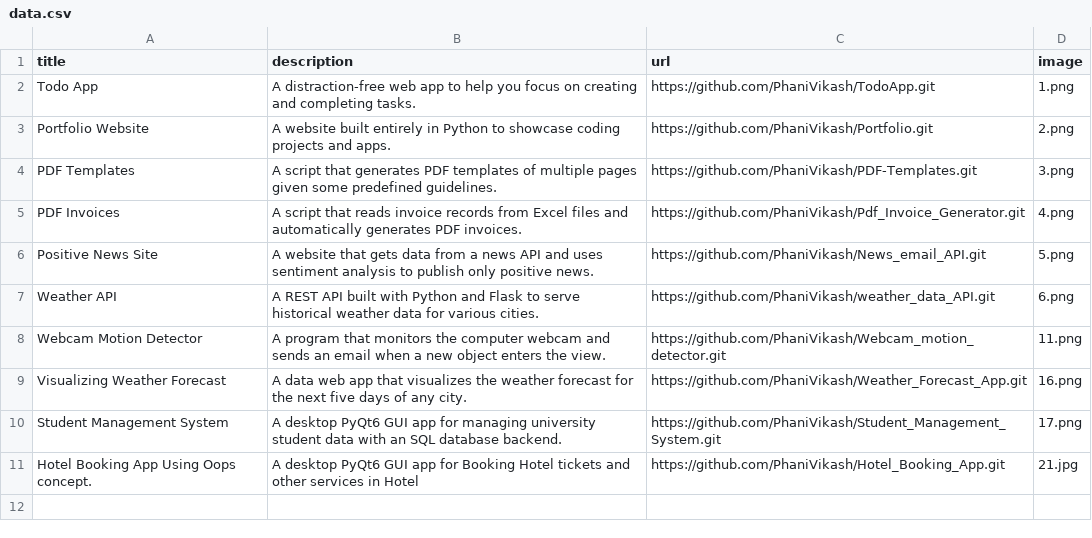
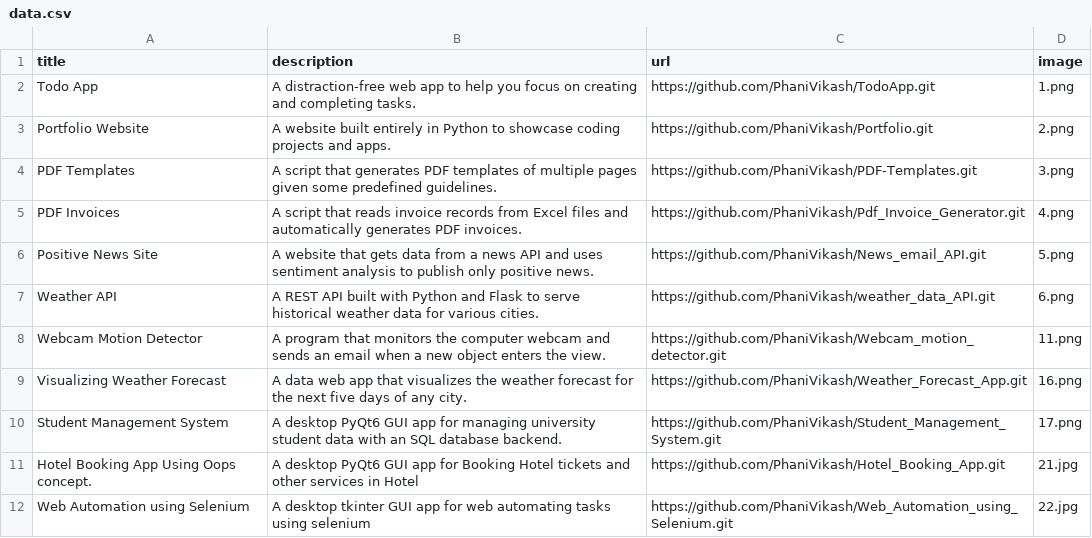
Before and after one commit to PhaniVikash/My_Portfolio, a CSV file: data.csv, drawn as a sheet.

Commit message:
web automation using selenium added

```diff
--- a/data.csv
+++ b/data.csv
@@ -11 +11,2 @@ Student Management System;A desktop PyQt6 GUI app for managing university studen
 Hotel Booking App Using Oops concept.;A desktop PyQt6 GUI app for Booking Hotel tickets and other services in Hotel;https://github.com/PhaniVikash/Hotel_Booking_App.git;21.jpg
+Web Automation using Selenium;A desktop tkinter GUI app for web automating tasks using selenium ;https://github.com/PhaniVikash/Web_Automation_using_Selenium.git;22.jpg
```
Also changed, not shown: 5 other files.
